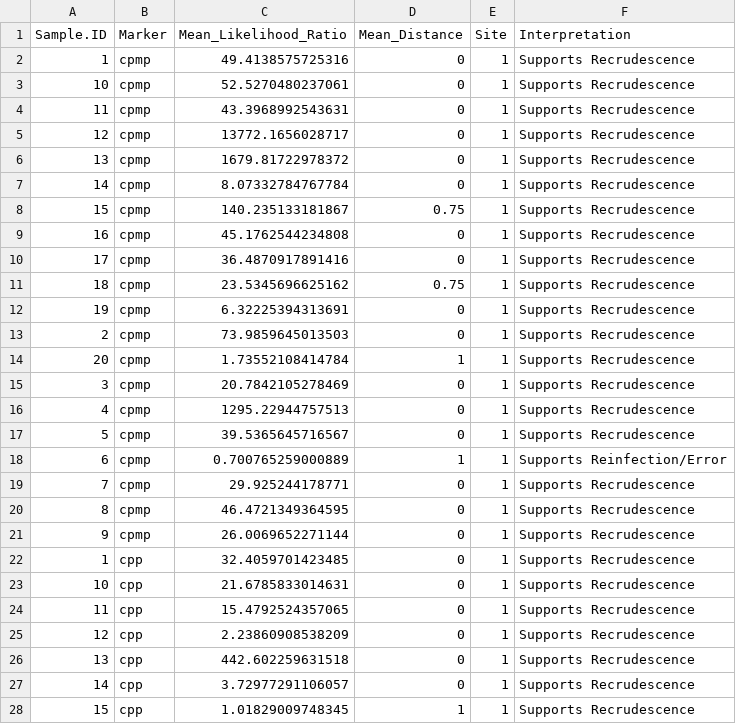
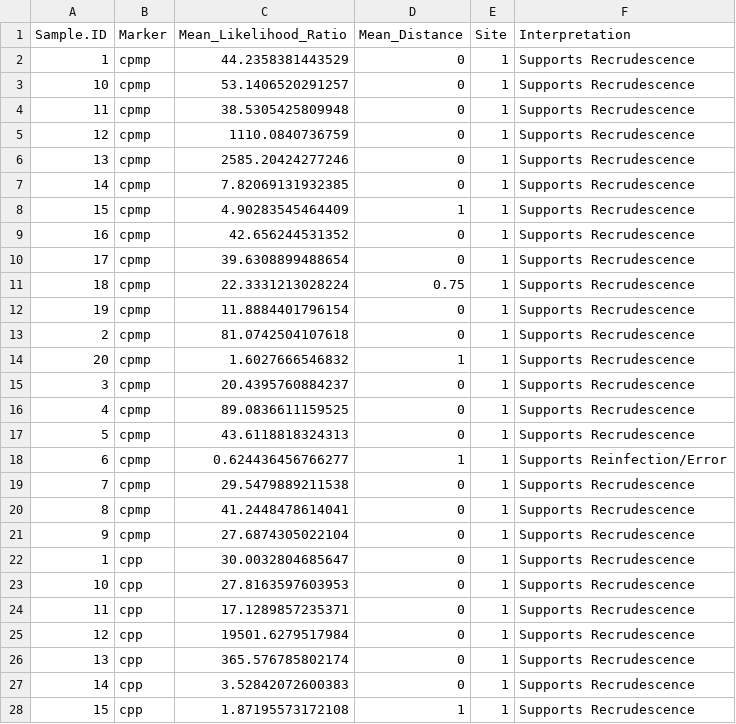
Before and after one commit to SwissTPH/MalReBay, a CSV file: vignettes/malrebay_vignette_outputs/ampseq_results/marker_level_summary.csv, drawn as a sheet; only a part is shown; the diff covers the shown part only.

```diff
--- a/vignettes/malrebay_vignette_outputs/ampseq_results/marker_level_summary.csv
+++ b/vignettes/malrebay_vignette_outputs/ampseq_results/marker_level_summary.csv
@@ -1,28 +1,28 @@
 "Sample.ID","Marker","Mean_Likelihood_Ratio","Mean_Distance","Site","Interpretation"
-"1","cpmp",49.4138575725316,0,"1","Supports Recrudescence"
-"10","cpmp",52.5270480237061,0,"1","Supports Recrudescence"
-"11","cpmp",43.3968992543631,0,"1","Supports Recrudescence"
-"12","cpmp",13772.1656028717,0,"1","Supports Recrudescence"
-"13","cpmp",1679.81722978372,0,"1","Supports Recrudescence"
-"14","cpmp",8.07332784767784,0,"1","Supports Recrudescence"
-"15","cpmp",140.235133181867,0.75,"1","Supports Recrudescence"
-"16","cpmp",45.1762544234808,0,"1","Supports Recrudescence"
-"17","cpmp",36.4870917891416,0,"1","Supports Recrudescence"
-"18","cpmp",23.5345696625162,0.75,"1","Supports Recrudescence"
-"19","cpmp",6.32225394313691,0,"1","Supports Recrudescence"
-"2","cpmp",73.9859645013503,0,"1","Supports Recrudescence"
-"20","cpmp",1.73552108414784,1,"1","Supports Recrudescence"
-"3","cpmp",20.7842105278469,0,"1","Supports Recrudescence"
-"4","cpmp",1295.22944757513,0,"1","Supports Recrudescence"
-"5","cpmp",39.5365645716567,0,"1","Supports Recrudescence"
-"6","cpmp",0.700765259000889,1,"1","Supports Reinfection/Error"
-"7","cpmp",29.925244178771,0,"1","Supports Recrudescence"
-"8","cpmp",46.4721349364595,0,"1","Supports Recrudescence"
-"9","cpmp",26.0069652271144,0,"1","Supports Recrudescence"
-"1","cpp",32.4059701423485,0,"1","Supports Recrudescence"
-"10","cpp",21.6785833014631,0,"1","Supports Recrudescence"
-"11","cpp",15.4792524357065,0,"1","Supports Recrudescence"
-"12","cpp",2.23860908538209,0,"1","Supports Recrudescence"
-"13","cpp",442.602259631518,0,"1","Supports Recrudescence"
-"14","cpp",3.72977291106057,0,"1","Supports Recrudescence"
-"15","cpp",1.01829009748345,1,"1","Supports Recrudescence"
+"1","cpmp",44.2358381443529,0,"1","Supports Recrudescence"
+"10","cpmp",53.1406520291257,0,"1","Supports Recrudescence"
+"11","cpmp",38.5305425809948,0,"1","Supports Recrudescence"
+"12","cpmp",1110.0840736759,0,"1","Supports Recrudescence"
+"13","cpmp",2585.20424277246,0,"1","Supports Recrudescence"
+"14","cpmp",7.82069131932385,0,"1","Supports Recrudescence"
+"15","cpmp",4.90283545464409,1,"1","Supports Recrudescence"
+"16","cpmp",42.656244531352,0,"1","Supports Recrudescence"
+"17","cpmp",39.6308899488654,0,"1","Supports Recrudescence"
+"18","cpmp",22.3331213028224,0.75,"1","Supports Recrudescence"
+"19","cpmp",11.8884401796154,0,"1","Supports Recrudescence"
+"2","cpmp",81.0742504107618,0,"1","Supports Recrudescence"
+"20","cpmp",1.6027666546832,1,"1","Supports Recrudescence"
+"3","cpmp",20.4395760884237,0,"1","Supports Recrudescence"
+"4","cpmp",89.0836611159525,0,"1","Supports Recrudescence"
+"5","cpmp",43.6118818324313,0,"1","Supports Recrudescence"
+"6","cpmp",0.624436456766277,1,"1","Supports Reinfection/Error"
+"7","cpmp",29.5479889211538,0,"1","Supports Recrudescence"
+"8","cpmp",41.2448478614041,0,"1","Supports Recrudescence"
+"9","cpmp",27.6874305022104,0,"1","Supports Recrudescence"
+"1","cpp",30.0032804685647,0,"1","Supports Recrudescence"
+"10","cpp",27.8163597603953,0,"1","Supports Recrudescence"
+"11","cpp",17.1289857235371,0,"1","Supports Recrudescence"
+"12","cpp",19501.6279517984,0,"1","Supports Recrudescence"
+"13","cpp",365.576785802174,0,"1","Supports Recrudescence"
+"14","cpp",3.52842072600383,0,"1","Supports Recrudescence"
+"15","cpp",1.87195573172108,1,"1","Supports Recrudescence"
```
Also changed, not shown: 36 edited cells elsewhere in this file, vignettes/malrebay_vignette_outputs/ampseq_results/probability_of_recrudescence_summary.csv, vignettes/malrebay_vignette_outputs/length_polymorphic_results/marker_level_summary.csv, 47 other files.
